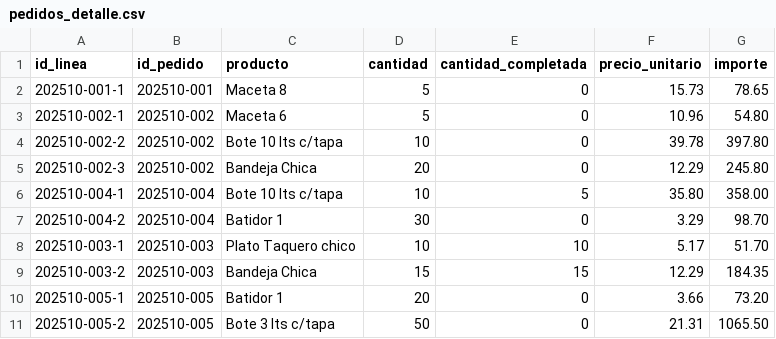
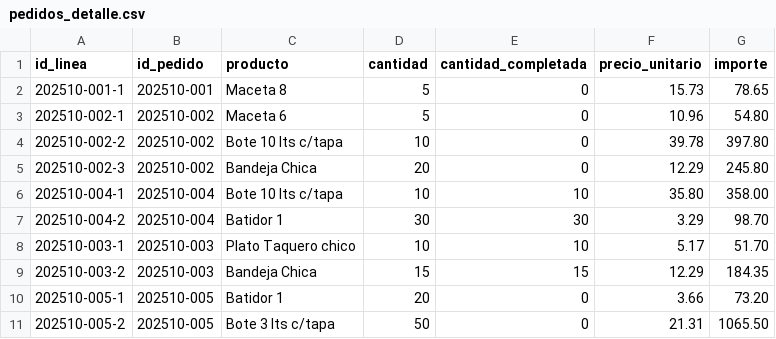
Before and after one commit to Chris99Casts/Plasticos-Delta---Sistema-de-Ventas, a CSV file: data/pedidos_detalle.csv, drawn as a sheet; only a part is shown; the diff covers the shown part only.

```diff
--- a/data/pedidos_detalle.csv
+++ b/data/pedidos_detalle.csv
@@ -5,4 +5,4 @@ id_linea,id_pedido,producto,cantidad,cantidad_completada,precio_unitario,importe
 202510-002-3,202510-002,Bandeja Chica,20,0,12.29,245.80
-202510-004-1,202510-004,Bote 10 lts c/tapa,10,5,35.80,358.00
-202510-004-2,202510-004,Batidor 1,30,0,3.29,98.70
+202510-004-1,202510-004,Bote 10 lts c/tapa,10,10,35.80,358.00
+202510-004-2,202510-004,Batidor 1,30,30,3.29,98.70
 202510-003-1,202510-003,Plato Taquero chico,10,10,5.17,51.70
```
Also changed, not shown: 16 added rows and 6 edited cells elsewhere in this file, data/pedidos.csv, 6 other files.
